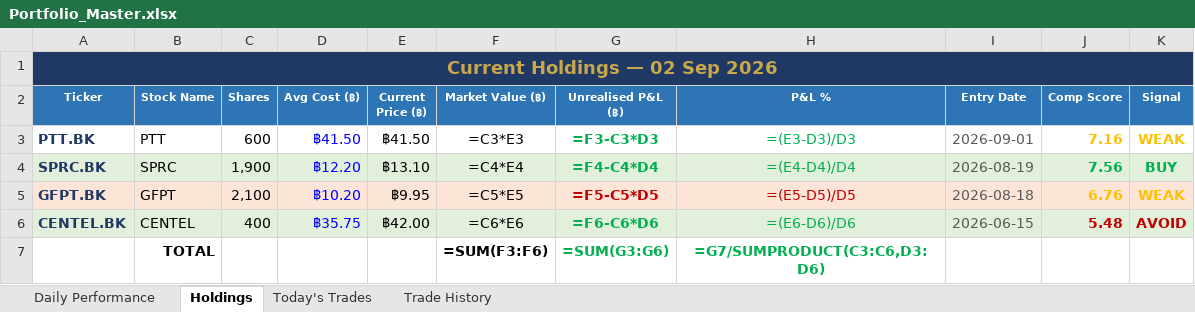
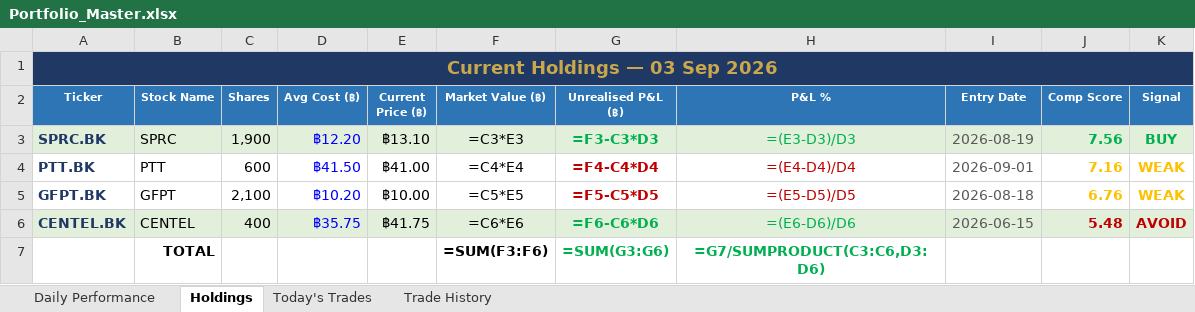
Before and after one commit to PP8825/thai-set-trading, an Excel workbook: Portfolio_Reports/Portfolio_Master.xlsx, sheet Holdings, drawn as a sheet; values as stored, in another font and other column widths than the file's, no borders; formulas without a stored value are shown as written; removed rows and columns are numbered as before the commit, all else as after; the diff names each change by its address in the sheet, - before the commit and + after, or states it on an @@ line.

Commit message:
EOD report 20260903 [skip ci]

```diff
--- a/Portfolio_Reports/Portfolio_Master.xlsx (sheet Holdings)
+++ b/Portfolio_Reports/Portfolio_Master.xlsx (sheet Holdings)
-A1 (Ticker): Current Holdings — 02 Sep 2026
+A1 (Ticker): Current Holdings — 03 Sep 2026
-row 3: PTT.BK | PTT | 600 | ฿41.50 | ฿41.50 | =C3*E3 | =F3-C3*D3 | =(E3-D3)/D3 | 2026-09-01 | 7.16 | WEAK
-F3 (Market Value (฿)): =C4*E4
+F3 (Market Value (฿)): =C3*E3
-G3 (Unrealised P&L (฿)): =F4-C4*D4
+G3 (Unrealised P&L (฿)): =F3-C3*D3
-H3 (P&L %): =(E4-D4)/D4
+H3 (P&L %): =(E3-D3)/D3
+row 4: PTT.BK | PTT | 600 | ฿41.50 | ฿41.00 | =C4*E4 | =F4-C4*D4 | =(E4-D4)/D4 | 2026-09-01 | 7.16 | WEAK
-A5:K5 fill: #FCE4D6
+A5:K5 fill: none
-E5 (Current Price (฿)): ฿9.95
+E5 (Current Price (฿)): ฿10.00
-E6 (Current Price (฿)): ฿42.00
+E6 (Current Price (฿)): ฿41.75
```
Also changed, not shown: sheet Daily Performance, sheet Today's Trades, 1 other file.
